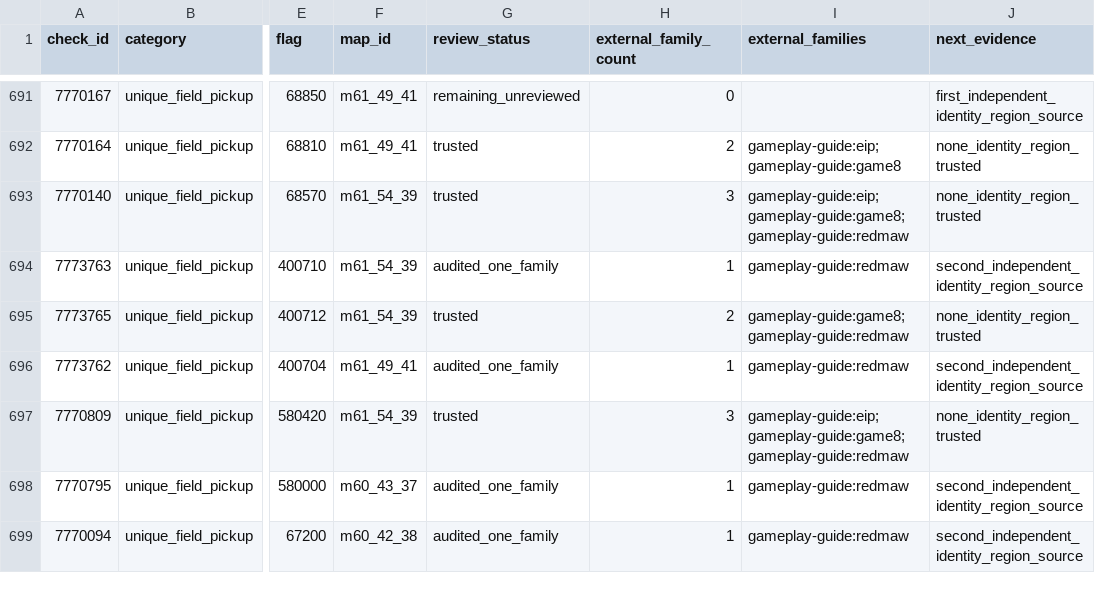
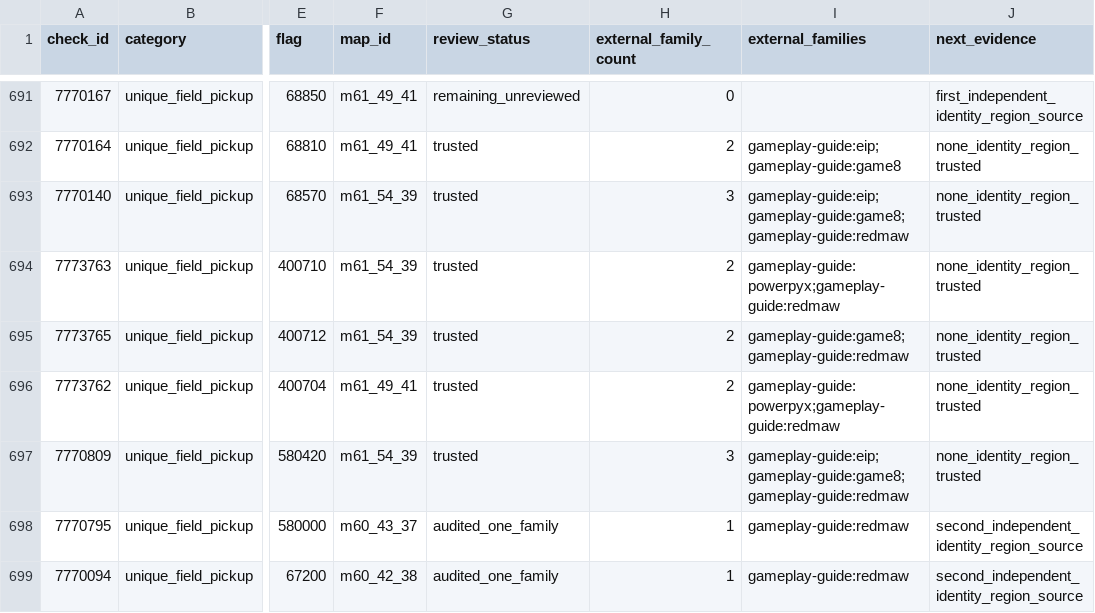
Before and after one commit to 4laric/er-archipelago, a TSV file: greenfield/evidence/wiki-audit/dungeon-field-unique-review.tsv, drawn as a sheet; only a part is shown, gaps mark what is left out; the diff names each change by its address in the sheet, - before the commit and + after, or states it on an @@ line.

Commit message:
Repair dungeon field review generation gates

```diff
--- a/greenfield/evidence/wiki-audit/dungeon-field-unique-review.tsv
+++ b/greenfield/evidence/wiki-audit/dungeon-field-unique-review.tsv
-G694 (review_status): audited_one_family
+G694 (review_status): trusted
-H694 (external_family_count): 1
+H694 (external_family_count): 2
-I694 (external_families): gameplay-guide:redmaw
+I694 (external_families): gameplay-guide:powerpyx;gameplay-guide:redmaw
-J694 (next_evidence): second_independent_identity_region_source
+J694 (next_evidence): none_identity_region_trusted
-G696 (review_status): audited_one_family
+G696 (review_status): trusted
-H696 (external_family_count): 1
+H696 (external_family_count): 2
-I696 (external_families): gameplay-guide:redmaw
+I696 (external_families): gameplay-guide:powerpyx;gameplay-guide:redmaw
-J696 (next_evidence): second_independent_identity_region_source
+J696 (next_evidence): none_identity_region_trusted
```
Also changed, not shown: 4 other files.
